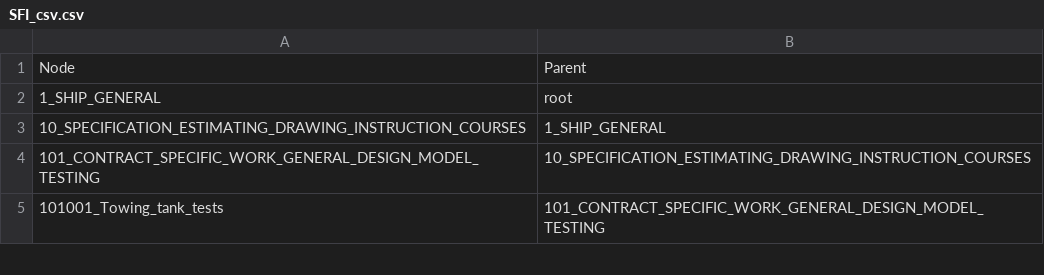
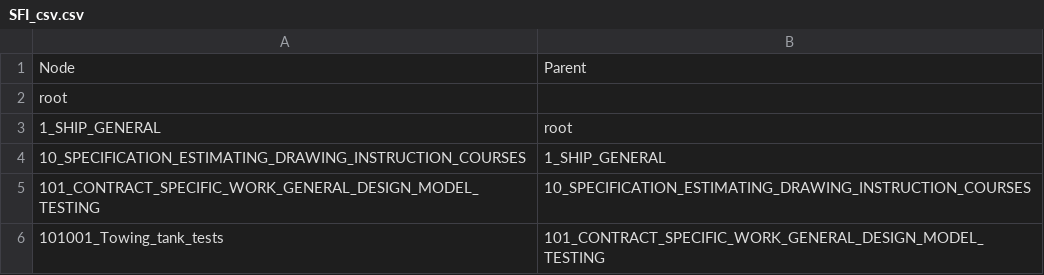
Before and after one commit to Sjofartsdirektoratet/SFI_Ontology, a CSV file: public/SFI_csv.csv, drawn as a sheet; only a part is shown.

```diff
--- a/public/SFI_csv.csv
+++ b/public/SFI_csv.csv
@@ -1,2 +1,3 @@
 Node,Parent
+root,
 1_SHIP_GENERAL,root
```
Also changed, not shown: 3 other files.
